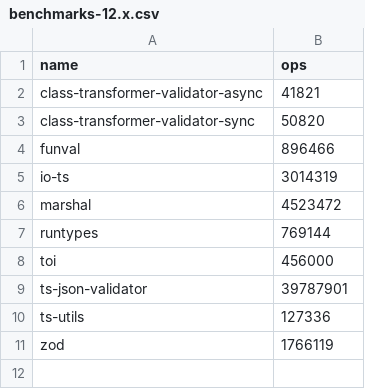
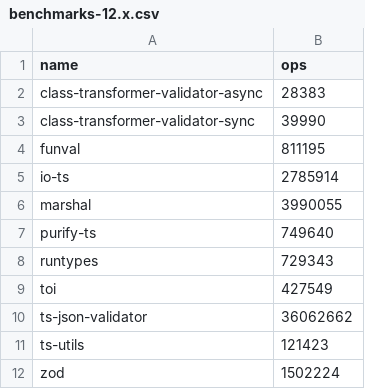
Before and after one commit to moltar/typescript-runtime-type-benchmarks, a CSV file: results/benchmarks-12.x.csv, drawn as a sheet.

Commit message:
feat: 12.x adds auto-generated benchmarks and bar graph

```diff
--- a/results/benchmarks-12.x.csv
+++ b/results/benchmarks-12.x.csv
@@ -1,11 +1,12 @@
 name,ops
-class-transformer-validator-async,41821
-class-transformer-validator-sync,50820
-funval,896466
-io-ts,3014319
-marshal,4523472
-runtypes,769144
-toi,456000
-ts-json-validator,39787901
-ts-utils,127336
-zod,1766119
+class-transformer-validator-async,28383
+class-transformer-validator-sync,39990
+funval,811195
+io-ts,2785914
+marshal,3990055
+purify-ts,749640
+runtypes,729343
+toi,427549
+ts-json-validator,36062662
+ts-utils,121423
+zod,1502224
```
Also changed, not shown: 2 other files.
